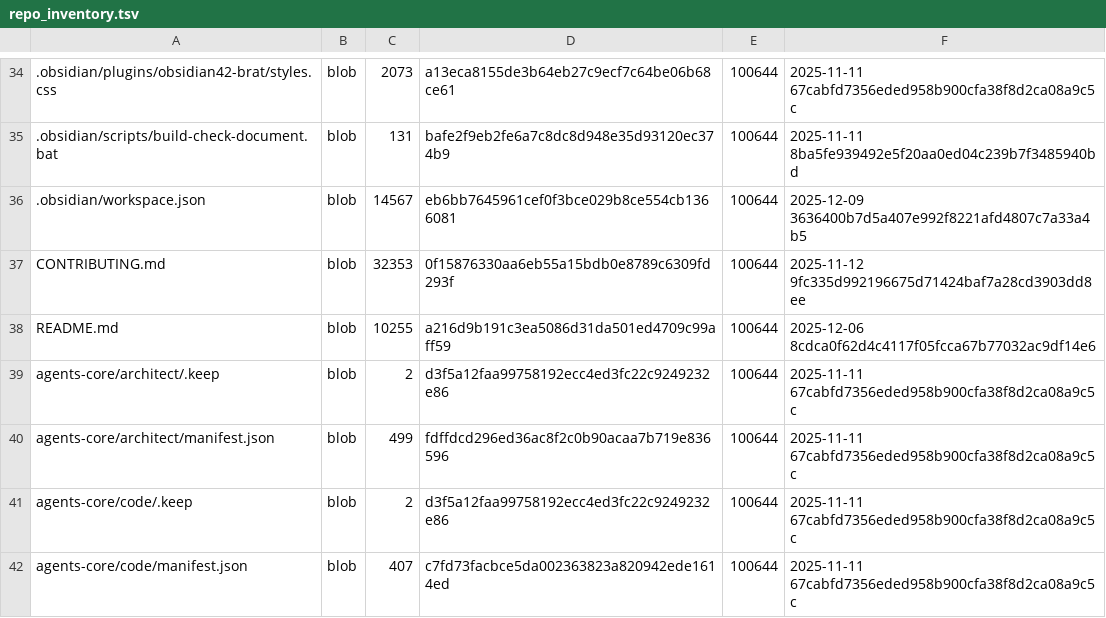
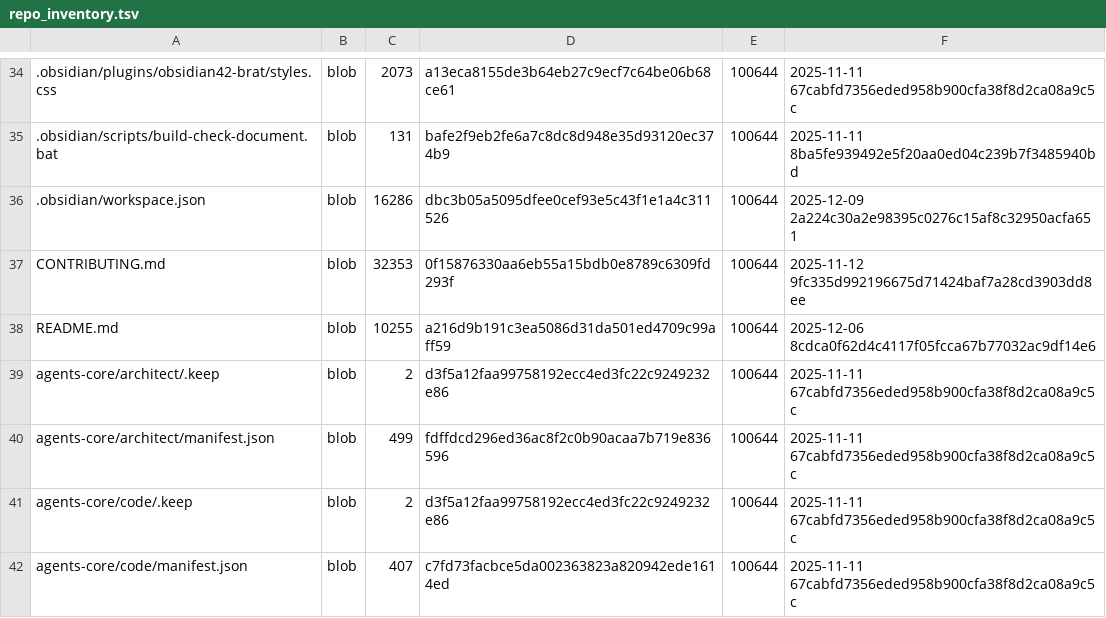
Before and after one commit to TserenTserenov/DS-ecosystem-development, a TSV file: artifacts/inventories/repo_inventory.tsv, drawn as a sheet; only a part is shown, gaps mark what is left out; the diff covers the shown part only.

```diff
--- a/artifacts/inventories/repo_inventory.tsv
+++ b/artifacts/inventories/repo_inventory.tsv
@@ -35,3 +35,3 @@
 .obsidian/scripts/build-check-document.bat	blob	131	bafe2f9eb2fe6a7c8dc8d948e35d93120ec374b9	100644	2025-11-11 8ba5fe939492e5f20aa0ed04c239b7f3485940bd
-.obsidian/workspace.json	blob	14567	eb6bb7645961cef0f3bce029b8ce554cb1366081	100644	2025-12-09 3636400b7d5a407e992f8221afd4807c7a33a4b5
+.obsidian/workspace.json	blob	16286	dbc3b05a5095dfee0cef93e5c43f1e1a4c311526	100644	2025-12-09 2a224c30a2e98395c0276c15af8c32950acfa651
 CONTRIBUTING.md	blob	32353	0f15876330aa6eb55a15bdb0e8789c6309fd293f	100644	2025-11-12 9fc335d992196675d71424baf7a28cd3903dd8ee
```
Also changed, not shown: 5 added rows, 4 removed rows and 7 edited cells elsewhere in this file.
